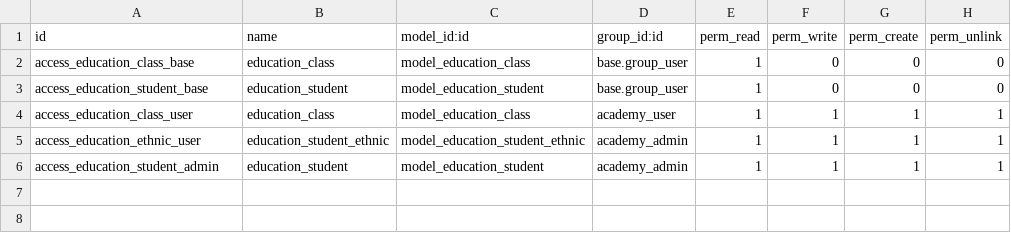
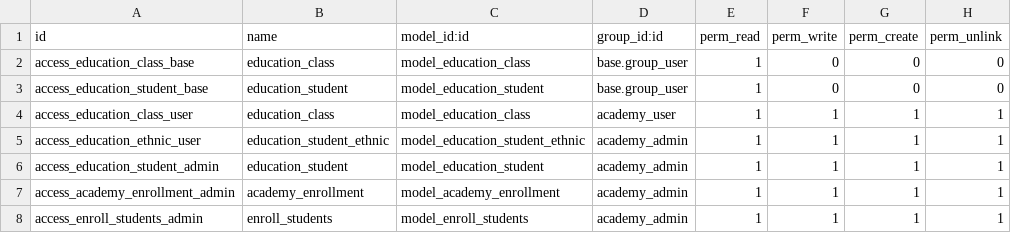
Before and after one commit to athanhoang/viindoo_accademy, a CSV file: viindoo_accademy/security/ir.model.access.csv, drawn as a sheet; the diff names each change by its address in the sheet, - before the commit and + after, or states it on an @@ line.

```diff
--- a/viindoo_accademy/security/ir.model.access.csv
+++ b/viindoo_accademy/security/ir.model.access.csv
+row 7: access_academy_enrollment_admin | academy_enrollment | model_academy_enrollment | academy_admin | 1 | 1 | 1 | 1
+row 8: access_enroll_students_admin | enroll_students | model_enroll_students | academy_admin | 1 | 1 | 1 | 1
```
Also changed, not shown: 11 other files.
